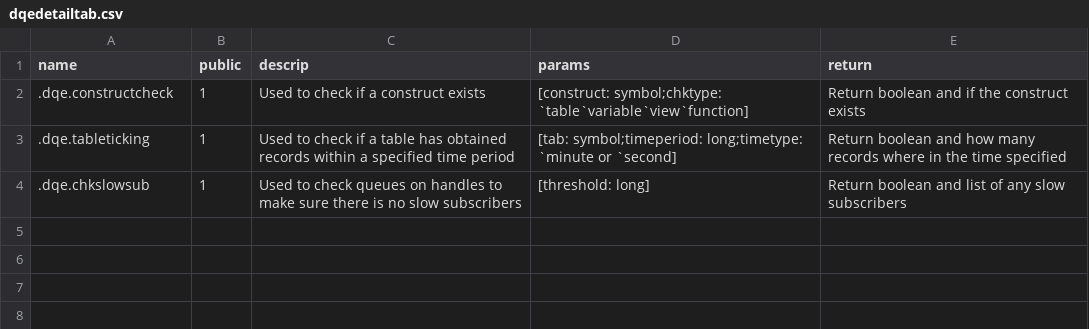
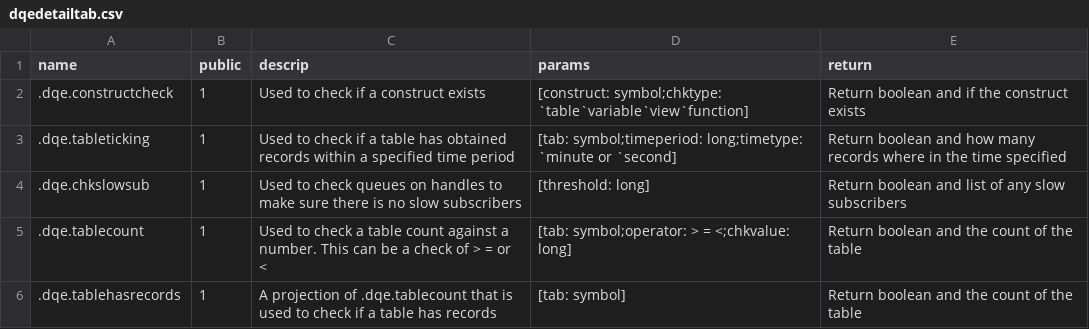
Before and after one commit to DataIntellectTech/TorQ, a CSV file: config/dqedetailtab.csv, drawn as a sheet; the diff names each change by its address in the sheet, - before the commit and + after, or states it on an @@ line.

Commit message:
Add .dqe.tablecount functions to dqedetailtab.csv

```diff
--- a/config/dqedetailtab.csv
+++ b/config/dqedetailtab.csv
+row 5: .dqe.tablecount | 1 | Used to check a table count against a number. This can be a check of > = or < | [tab: symbol;operator: > = <;chkvalue: long] | Return boolean and the count of the table
+row 6: .dqe.tablehasrecords | 1 | A projection of .dqe.tablecount that is used to check if a table has records | [tab: symbol] | Return boolean and the count of the table
```
